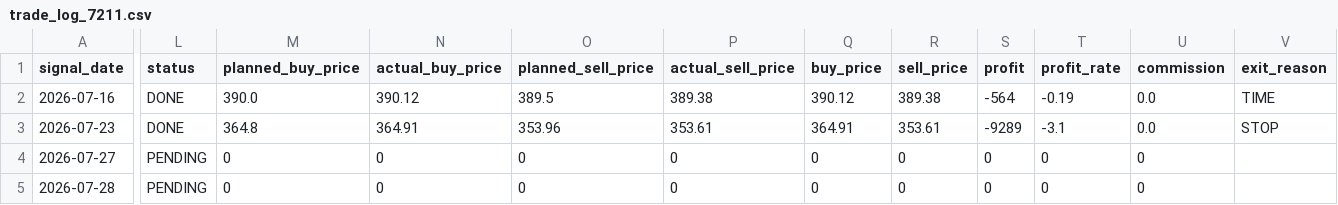
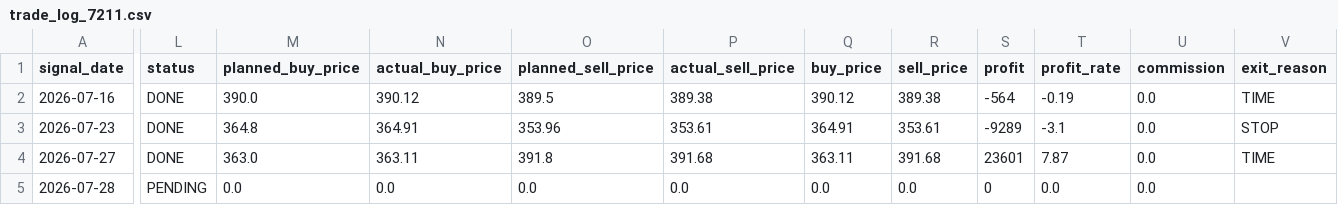
Before and after one commit to ta1k1-arakawa/stock-analyzer, a CSV file: data/trade_log_7211.csv, drawn as a sheet; only a part is shown, gaps mark what is left out; the diff covers the shown part only; the diff names each change by its address in the sheet, - before the commit and + after, or states it on an @@ line.

```diff
--- a/data/trade_log_7211.csv
+++ b/data/trade_log_7211.csv
-L4 (status): PENDING
+L4 (status): DONE
-M4 (planned_buy_price): 0
+M4 (planned_buy_price): 363.0
-N4 (actual_buy_price): 0
+N4 (actual_buy_price): 363.11
-O4 (planned_sell_price): 0
+O4 (planned_sell_price): 391.8
-P4 (actual_sell_price): 0
+P4 (actual_sell_price): 391.68
-Q4 (buy_price): 0
+Q4 (buy_price): 363.11
-R4 (sell_price): 0
+R4 (sell_price): 391.68
-S4 (profit): 0
+S4 (profit): 23601
-T4 (profit_rate): 0
+T4 (profit_rate): 7.87
-U4:U5 (commission): 0
+U4:U5 (commission): 0.0
-V4 (exit_reason): (empty)
+V4 (exit_reason): TIME
-M5 (planned_buy_price): 0
+M5 (planned_buy_price): 0.0
-N5 (actual_buy_price): 0
+N5 (actual_buy_price): 0.0
-O5 (planned_sell_price): 0
+O5 (planned_sell_price): 0.0
-P5 (actual_sell_price): 0
+P5 (actual_sell_price): 0.0
-Q5 (buy_price): 0
+Q5 (buy_price): 0.0
-R5 (sell_price): 0
+R5 (sell_price): 0.0
-T5 (profit_rate): 0
+T5 (profit_rate): 0.0
```
Also changed, not shown: 1 edited cell elsewhere in this file, data/trade_log_8306.csv.
